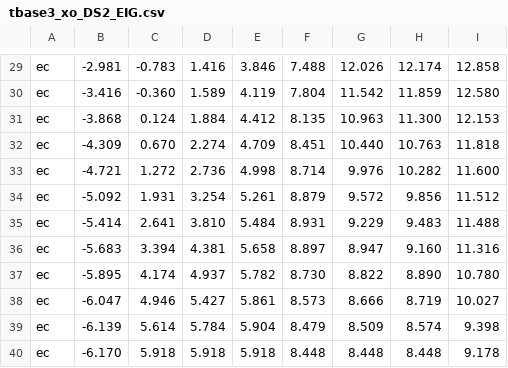
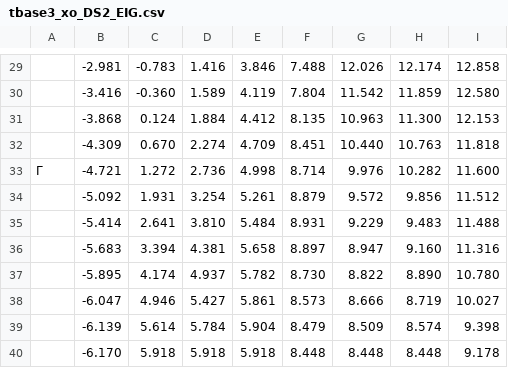
Before and after one commit to DinhThienPhuc/band-energy-diagram-tool, a CSV file: tbase3_xo_DS2_EIG.csv, drawn as a sheet; only a part is shown, gaps mark what is left out; the diff covers the shown part only; the diff names each change by its address in the sheet, - before the commit and + after, or states it on an @@ line.

```diff
--- a/tbase3_xo_DS2_EIG.csv
+++ b/tbase3_xo_DS2_EIG.csv
-A29:A32: ec
+A29:A32: (empty)
-A33: ec
+A33: Γ
-A34:A40: ec
+A34:A40: (empty)
```
Also changed, not shown: 28 edited cells elsewhere in this file, 2 other files.
